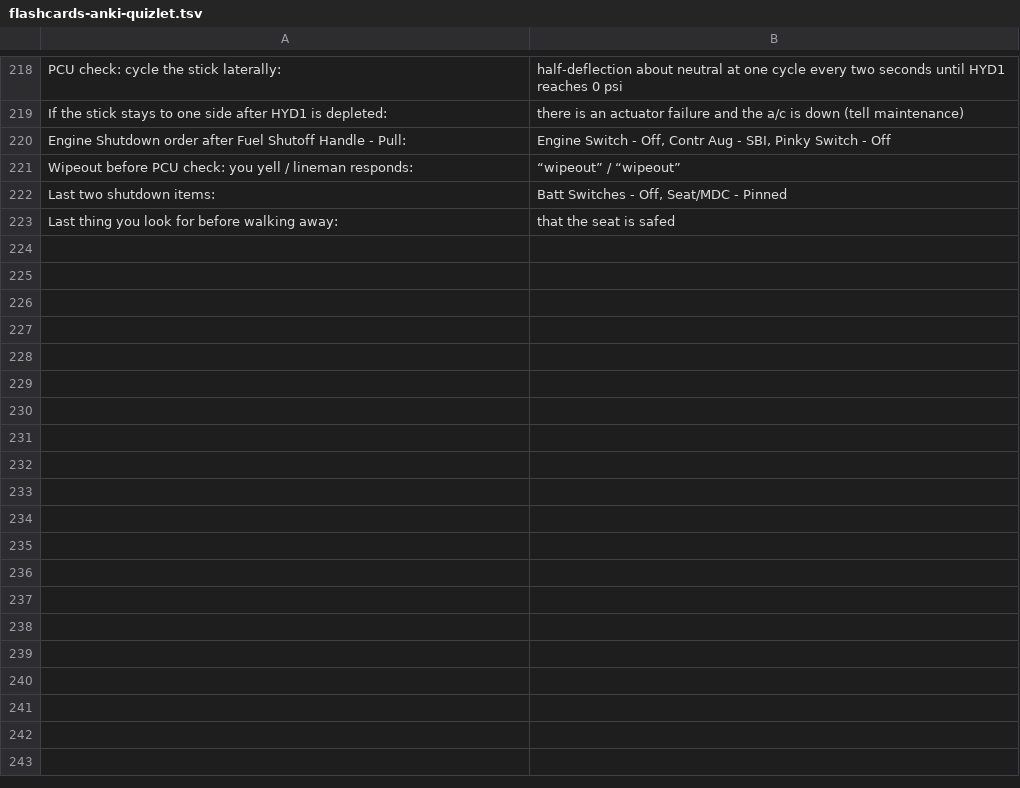
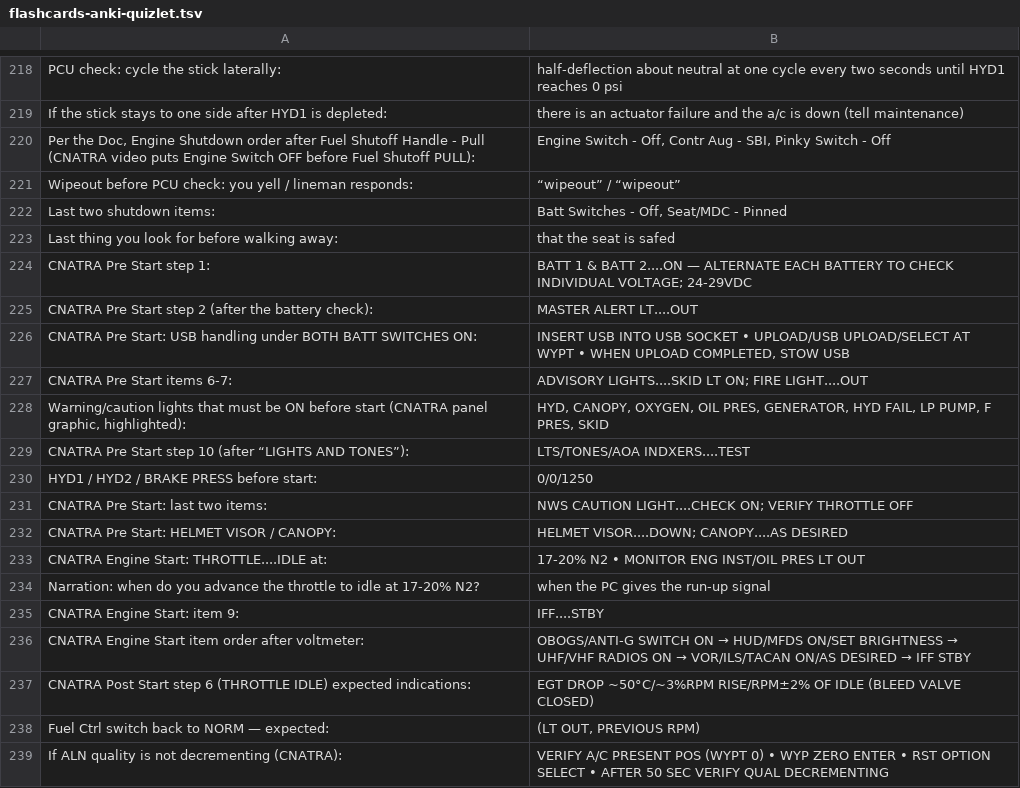
Before and after one commit to Dannybreakfast/t45-eng-quizzes, a TSV file: knowledge-packs/cl/flashcards-anki-quizlet.tsv, drawn as a sheet; only a part is shown, gaps mark what is left out; the diff covers the shown part only.

Commit message:
CL: fold in CNATRA Ground Ops video (source of truth) — checklist phase 8 (48 Q), comms phase 7 (87 Q), on-screen checklist transcription, corrected transcript, conflicts updated

```diff
--- a/knowledge-packs/cl/flashcards-anki-quizlet.tsv
+++ b/knowledge-packs/cl/flashcards-anki-quizlet.tsv
@@ -219,3 +219,3 @@ PCU check: cycle the stick laterally:	half-deflection about neutral at one cycle
 If the stick stays to one side after HYD1 is depleted:	there is an actuator failure and the a/c is down (tell maintenance)
-Engine Shutdown order after Fuel Shutoff Handle - Pull:	Engine Switch - Off, Contr Aug - SBI, Pinky Switch - Off
+Per the Doc, Engine Shutdown order after Fuel Shutoff Handle - Pull (CNATRA video puts Engine Switch OFF before Fuel Shutoff PULL):	Engine Switch - Off, Contr Aug - SBI, Pinky Switch - Off
 Wipeout before PCU check: you yell / lineman responds:	“wipeout” / “wipeout”
@@ -223 +223,17 @@ Last two shutdown items:	Batt Switches - Off, Seat/MDC - Pinned
 Last thing you look for before walking away:	that the seat is safed
+CNATRA Pre Start step 1:	BATT 1 & BATT 2....ON — ALTERNATE EACH BATTERY TO CHECK INDIVIDUAL VOLTAGE; 24-29VDC
+CNATRA Pre Start step 2 (after the battery check):	MASTER ALERT LT....OUT
+CNATRA Pre Start: USB handling under BOTH BATT SWITCHES ON:	INSERT USB INTO USB SOCKET • UPLOAD/USB UPLOAD/SELECT AT WYPT • WHEN UPLOAD COMPLETED, STOW USB
+CNATRA Pre Start items 6-7:	ADVISORY LIGHTS....SKID LT ON; FIRE LIGHT....OUT
+Warning/caution lights that must be ON before start (CNATRA panel graphic, highlighted):	HYD, CANOPY, OXYGEN, OIL PRES, GENERATOR, HYD FAIL, LP PUMP, F PRES, SKID
+CNATRA Pre Start step 10 (after “LIGHTS AND TONES”):	LTS/TONES/AOA INDXERS....TEST
+HYD1 / HYD2 / BRAKE PRESS before start:	0/0/1250
+CNATRA Pre Start: last two items:	NWS CAUTION LIGHT....CHECK ON; VERIFY THROTTLE OFF
+CNATRA Pre Start: HELMET VISOR / CANOPY:	HELMET VISOR....DOWN; CANOPY....AS DESIRED
+CNATRA Engine Start: THROTTLE....IDLE at:	17-20% N2 • MONITOR ENG INST/OIL PRES LT OUT
+Narration: when do you advance the throttle to idle at 17-20% N2?	when the PC gives the run-up signal
+CNATRA Engine Start: item 9:	IFF....STBY
+CNATRA Engine Start item order after voltmeter:	OBOGS/ANTI-G SWITCH ON → HUD/MFDS ON/SET BRIGHTNESS → UHF/VHF RADIOS ON → VOR/ILS/TACAN ON/AS DESIRED → IFF STBY
+CNATRA Post Start step 6 (THROTTLE IDLE) expected indications:	EGT DROP ~50°C/~3%RPM RISE/RPM±2% OF IDLE (BLEED VALVE CLOSED)
+Fuel Ctrl switch back to NORM — expected:	(LT OUT, PREVIOUS RPM)
+If ALN quality is not decrementing (CNATRA):	VERIFY A/C PRESENT POS (WYPT 0) • WYP ZERO ENTER • RST OPTION SELECT • AFTER 50 SEC VERIFY QUAL DECREMENTING
```
Also changed, not shown: 32 added rows elsewhere in this file, 29 other files.
